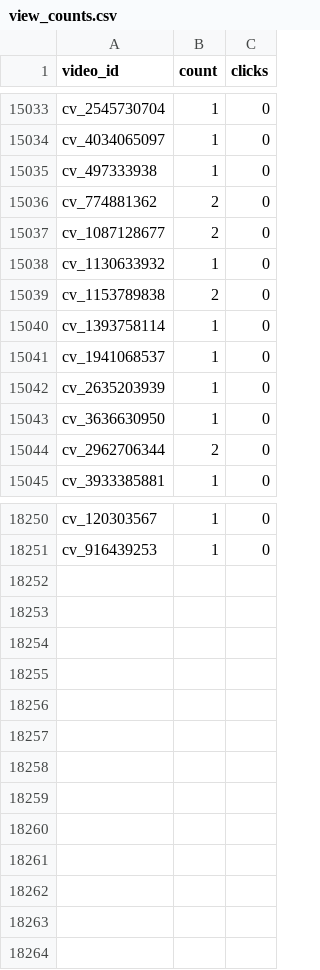
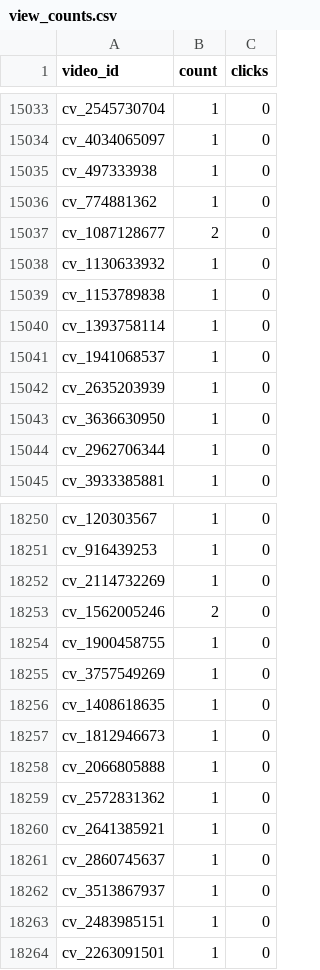
Before and after one commit to gbeoho/Thingerz, a CSV file: data/view_counts.csv, drawn as a sheet; only a part is shown, gaps mark what is left out; the diff covers the shown part only.

Commit message:
data: daily backup 2026-09-02 09:00

```diff
--- a/data/view_counts.csv
+++ b/data/view_counts.csv
@@ -15035,6 +15035,6 @@ cv_4034065097,1,0
 cv_497333938,1,0
-cv_774881362,2,0
+cv_774881362,1,0
 cv_1087128677,2,0
 cv_1130633932,1,0
-cv_1153789838,2,0
+cv_1153789838,1,0
 cv_1393758114,1,0
@@ -15043,3 +15043,3 @@ cv_2635203939,1,0
 cv_3636630950,1,0
-cv_2962706344,2,0
+cv_2962706344,1,0
 cv_3933385881,1,0
@@ -18251 +18251,14 @@ cv_120303567,1,0
 cv_916439253,1,0
+cv_2114732269,1,0
+cv_1562005246,2,0
+cv_1900458755,1,0
+cv_3757549269,1,0
+cv_1408618635,1,0
+cv_1812946673,1,0
+cv_2066805888,1,0
+cv_2572831362,1,0
+cv_2641385921,1,0
+cv_2860745637,1,0
+cv_3513867937,1,0
+cv_2483985151,1,0
+cv_2263091501,1,0
```
Also changed, not shown: 46 edited cells elsewhere in this file.
